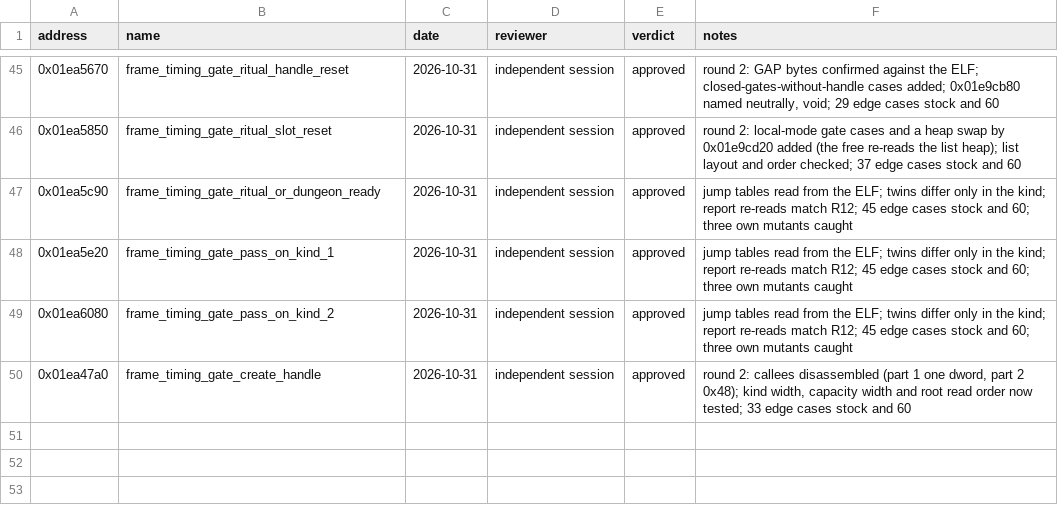
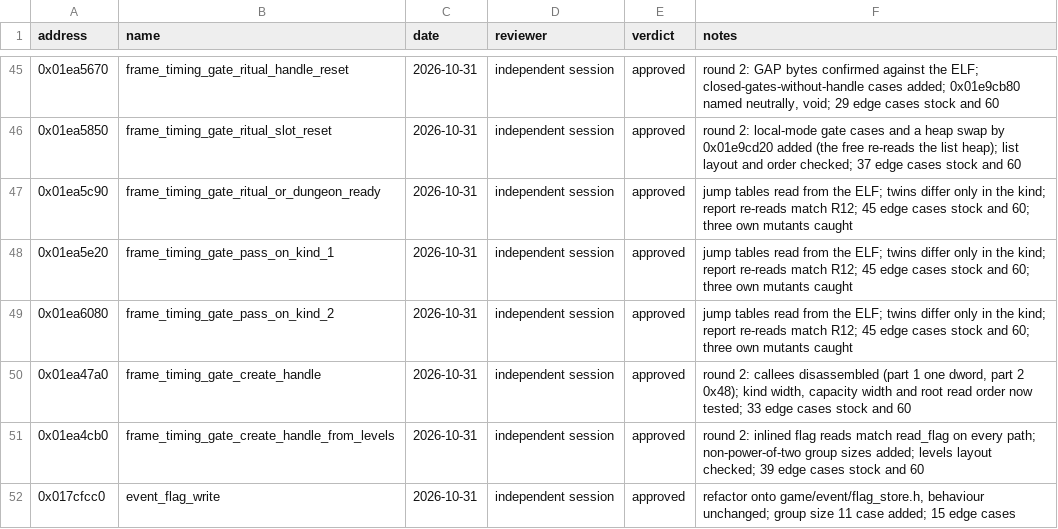
Before and after one commit to Yharnam-Hunters/Paleblood, a CSV file: symbols/reviews.csv, drawn as a sheet; only a part is shown, gaps mark what is left out; the diff names each change by its address in the sheet, - before the commit and + after, or states it on an @@ line.

```diff
--- a/symbols/reviews.csv
+++ b/symbols/reviews.csv
+row 51: 0x01ea4cb0 | frame_timing_gate_create_handle_from_levels | 2026-10-31 | independent session | approved | round 2: inlined flag reads match read_flag on every path; non-power-of-two group sizes added; levels layout checked; 39 edge cases stock and 60
+row 52: 0x017cfcc0 | event_flag_write | 2026-10-31 | independent session | approved | refactor onto game/event/flag_store.h, behaviour unchanged; group size 11 case added; 15 edge cases
```
Also changed, not shown: symbols/functions.csv, 2 other files.
